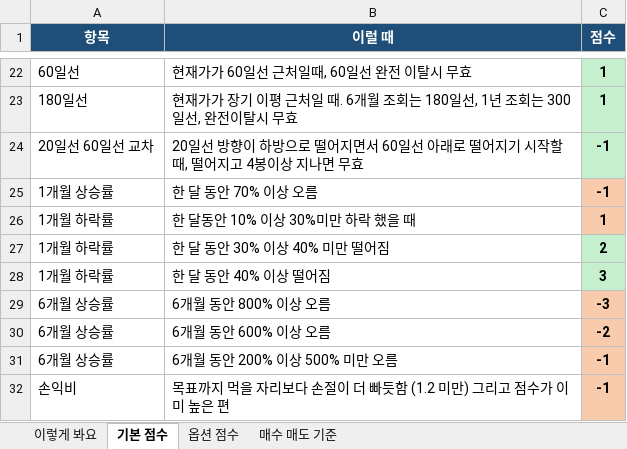
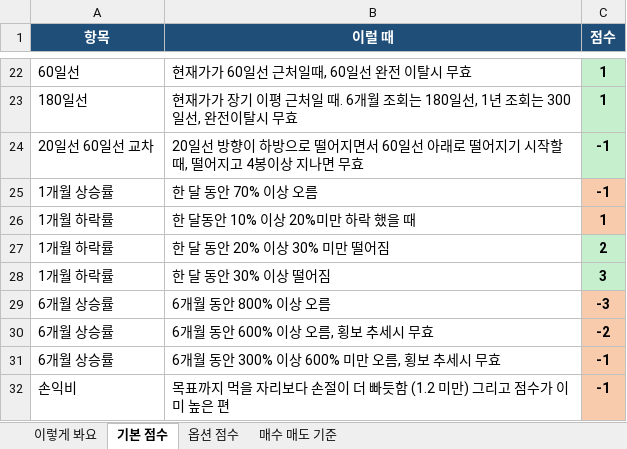
Before and after one commit to placideminent/trade-advisor, an Excel workbook: 규칙_점수표.xlsx, sheet 기본 점수, drawn as a sheet; only a part is shown, gaps mark what is left out; values as stored, in another font and other column widths than the file's, no borders; conditional formats not drawn; the diff names each change by its address in the sheet, - before the commit and + after, or states it on an @@ line.

```diff
--- a/규칙_점수표.xlsx (sheet 기본 점수)
+++ b/규칙_점수표.xlsx (sheet 기본 점수)
-B26 (이럴 때): 한 달동안 10% 이상 30%미만 하락 했을 때
+B26 (이럴 때): 한 달동안 10% 이상 20%미만 하락 했을 때
-B27 (이럴 때): 한 달 동안 30% 이상 40% 미만 떨어짐
+B27 (이럴 때): 한 달 동안 20% 이상 30% 미만 떨어짐
-B28 (이럴 때): 한 달 동안 40% 이상 떨어짐
+B28 (이럴 때): 한 달 동안 30% 이상 떨어짐
-B30 (이럴 때): 6개월 동안 600% 이상 오름
+B30 (이럴 때): 6개월 동안 600% 이상 오름, 횡보 추세시 무효
-B31 (이럴 때): 6개월 동안 200% 이상 500% 미만 오름
+B31 (이럴 때): 6개월 동안 300% 이상 600% 미만 오름, 횡보 추세시 무효
```
Also changed, not shown: sheet 매수 매도 기준, 4 other files.
